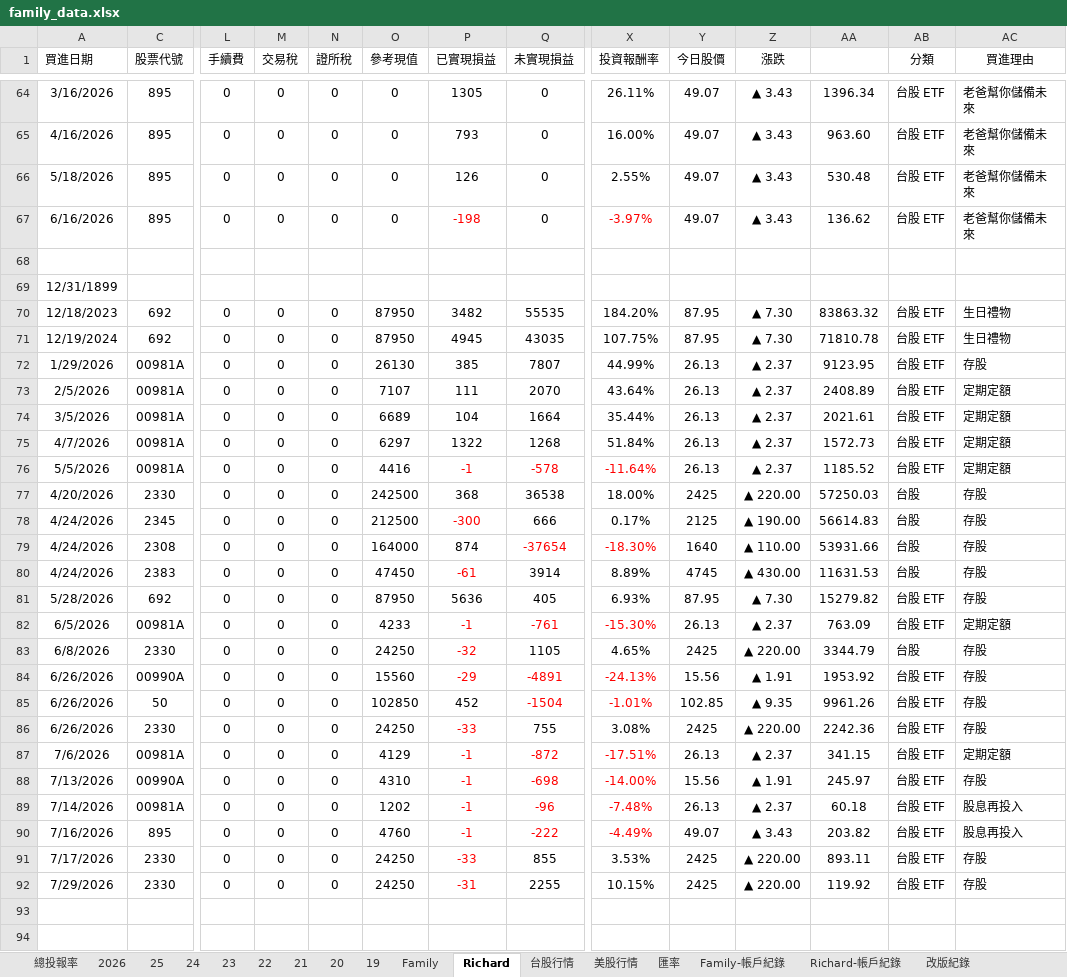
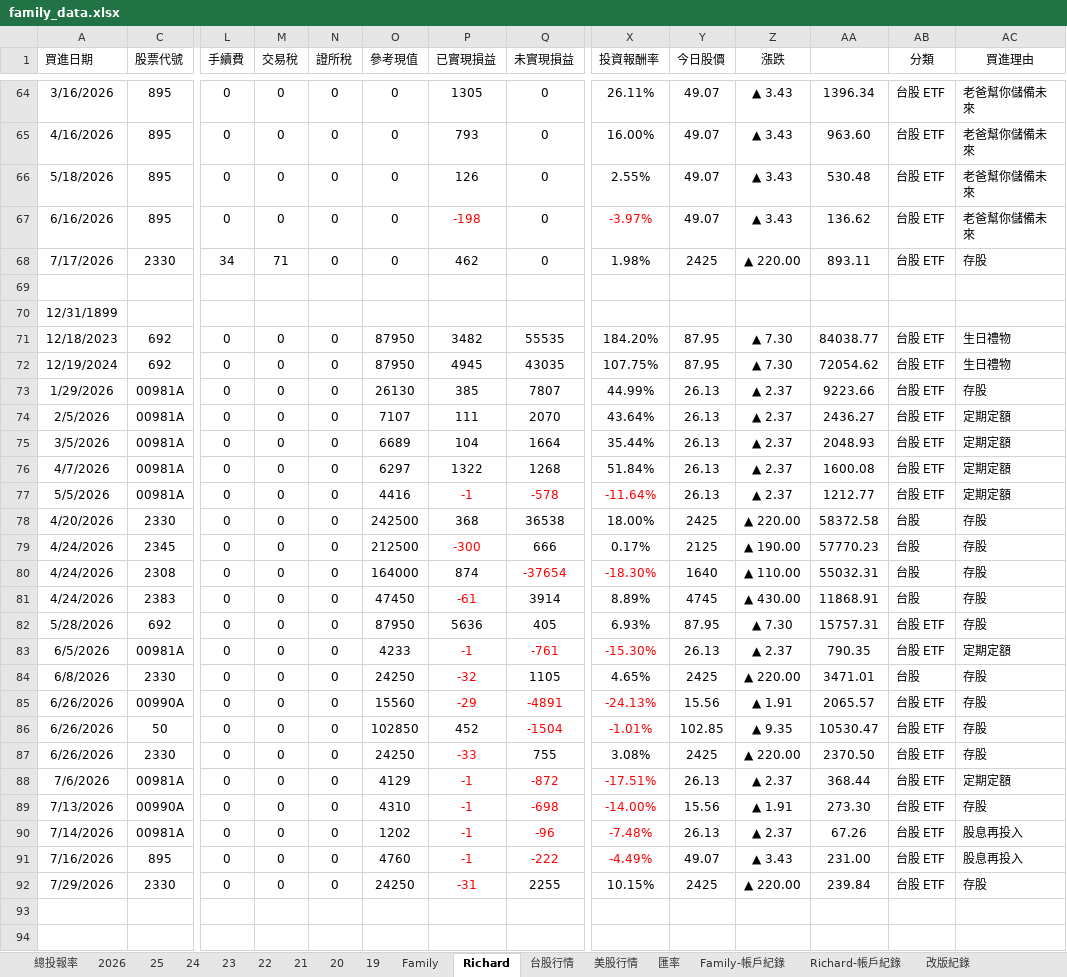
Before and after one commit to even182/family-streamlit-dashboard, an Excel workbook: data/family_data.xlsx, sheet Richard, drawn as a sheet; only a part is shown, gaps mark what is left out; values as stored, in another font and other column widths than the file's, no borders; charts and pictures and conditional formats not drawn; removed rows and columns are numbered as before the commit, all else as after; rows hold the shown columns only; the diff covers the shown part only; the diff names each change by its address in the sheet, - before the commit and + after, or states it on an @@ line.

```diff
--- a/data/family_data.xlsx (sheet Richard)
+++ b/data/family_data.xlsx (sheet Richard)
+row 68: 7/17/2026 | 2330 | 34 | 71 | 0 | 0 | 462 | 0 | 1.98% | 2425 | ▲ 220.00 | 893.11 | 台股 ETF | 存股
-AA71: 83863.32
+AA71: 84038.77
-AA72: 71810.78
+AA72: 72054.62
-AA73: 9123.95
+AA73: 9223.66
-AA74: 2408.89
+AA74: 2436.27
-AA75: 2021.61
+AA75: 2048.93
-AA76: 1572.73
+AA76: 1600.08
-AA77: 1185.52
+AA77: 1212.77
-AA78: 57250.03
+AA78: 58372.58
-AA79: 56614.83
+AA79: 57770.23
-AA80: 53931.66
+AA80: 55032.31
-AA81: 11631.53
+AA81: 11868.91
-AA82: 15279.82
+AA82: 15757.31
-AA83: 763.09
+AA83: 790.35
-AA84: 3344.79
+AA84: 3471.01
-AA85: 1953.92
+AA85: 2065.57
-AA86: 9961.26
+AA86: 10530.47
-AA87: 2242.36
+AA87: 2370.50
-AA88: 341.15
+AA88: 368.44
-AA89: 245.97
+AA89: 273.30
-AA90: 60.18
+AA90: 67.26
-AA91: 203.82
+AA91: 231.00
-row 91: 7/17/2026 | 2330 | 0 | 0 | 0 | 24250 | -33 | 855 | 3.53% | 2425 | ▲ 220.00 | 893.11 | 台股 ETF | 存股
-AA92: 119.92
+AA92: 239.84
```
Also changed, not shown: 6 added rows, 6 removed rows and 22 edited cells elsewhere in this sheet, sheet 2026, sheet Family, sheet Richard-帳戶紀錄, sheet 總投報率, formulas that keep their value, charts or pictures.
